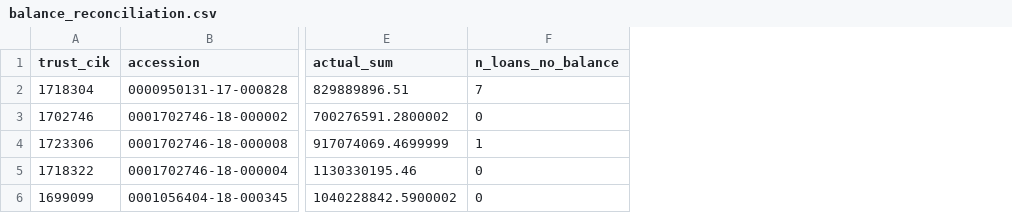
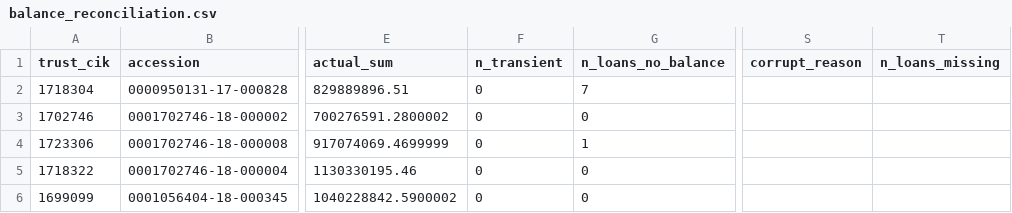
Before and after one commit to Elde15/maturity-wall, a CSV file: docs/qa/balance_reconciliation.csv, drawn as a sheet; only a part is shown, gaps mark what is left out; the diff names each change by its address in the sheet, - before the commit and + after, or states it on an @@ line.

```diff
--- a/docs/qa/balance_reconciliation.csv
+++ b/docs/qa/balance_reconciliation.csv
+column F (n_transient), rows 2-6: all 0
+column S (corrupt_reason), empty
+column T (n_loans_missing), empty
```
Also changed, not shown: docs/qa/field_coverage_by_vintage_family.csv, docs/qa/layouts_by_agent.csv, 12 other files.
